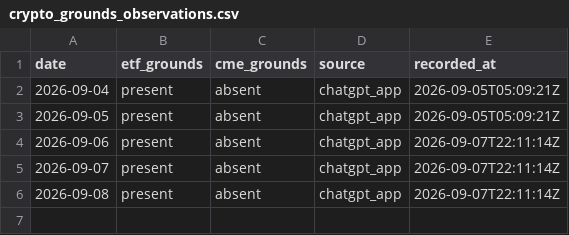
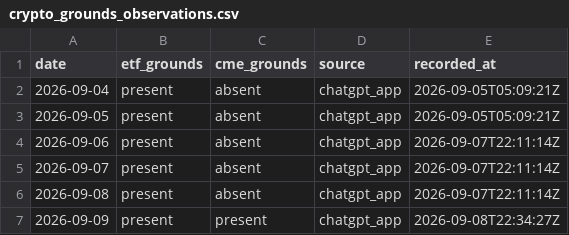
Before and after one commit to Tadaim2tk/tactical-swing-os, a CSV file: data/crypto_grounds_observations.csv, drawn as a sheet.

```diff
--- a/data/crypto_grounds_observations.csv
+++ b/data/crypto_grounds_observations.csv
@@ -6 +6,2 @@ date,etf_grounds,cme_grounds,source,recorded_at
 2026-09-08,present,absent,chatgpt_app,2026-09-07T22:11:14Z
+2026-09-09,present,present,chatgpt_app,2026-09-08T22:34:27Z
```
Also changed, not shown: data/execution_simulation.csv, data/invalidation_checks.csv, 8 other files.
